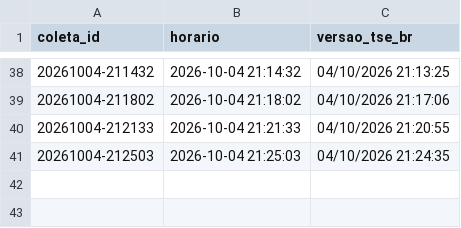
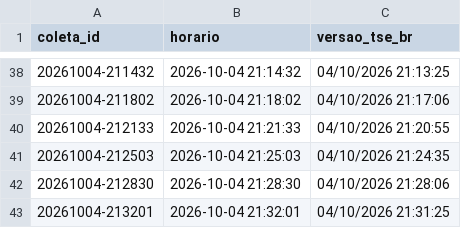
Before and after one commit to arrualuiz/apuracao-eleicoes-2026, a CSV file: dados/export/coletas.csv, drawn as a sheet; only a part is shown, gaps mark what is left out.

Commit message:
Dados: coletas até 21:32 (99.37% apurado)

```diff
--- a/dados/export/coletas.csv
+++ b/dados/export/coletas.csv
@@ -41 +41,3 @@
 20261004-212503,2026-10-04 21:25:03,04/10/2026 21:24:35
+20261004-212830,2026-10-04 21:28:30,04/10/2026 21:28:06
+20261004-213201,2026-10-04 21:32:01,04/10/2026 21:31:25
```
Also changed, not shown: dados/estados.csv, dados/export/lotes.csv, 7 other files.
